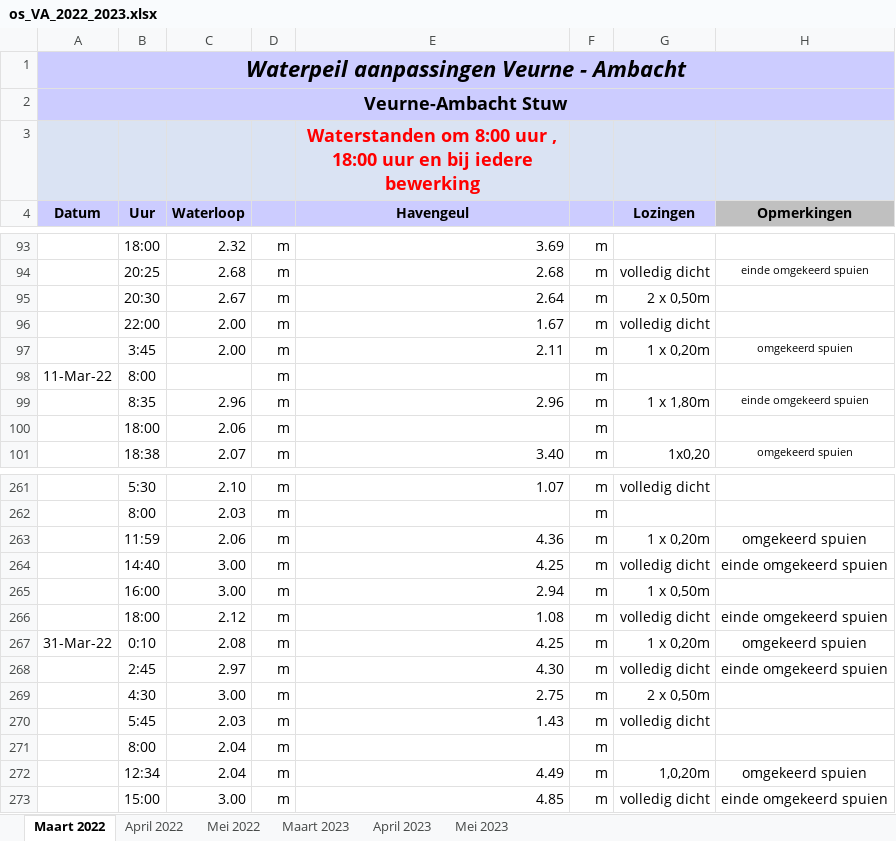
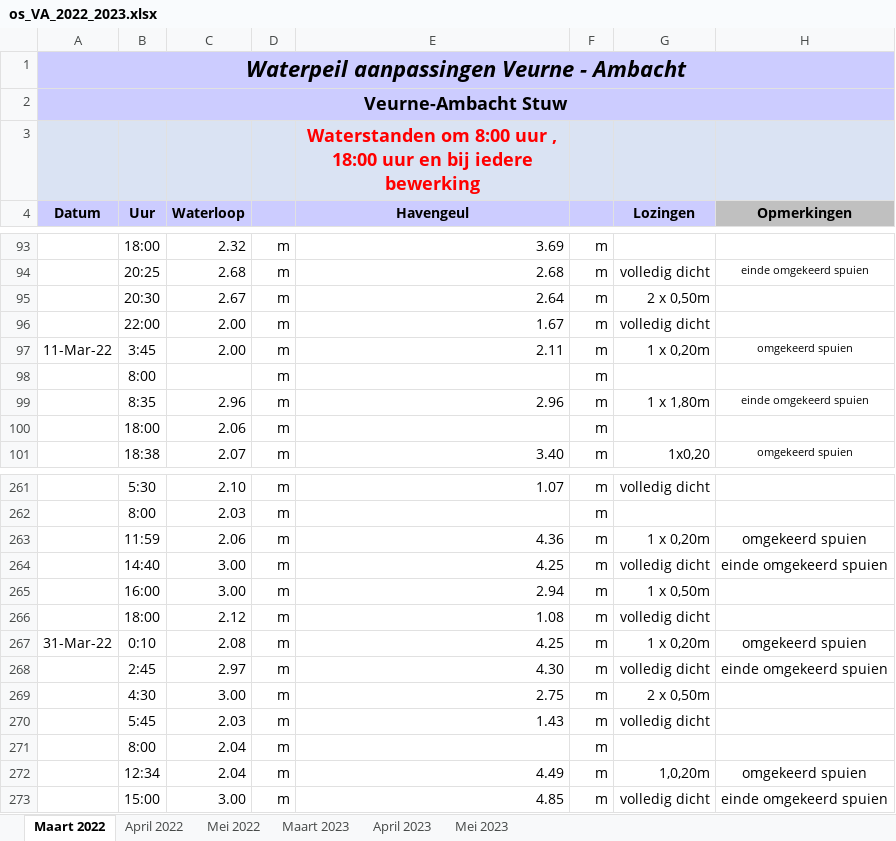
Before and after one commit to inbo/aangepast-spuibeheer, an Excel workbook: data/spuibeheer/extern/verwerkt_in_excel/os_VA_2022_2023.xlsx, sheet Maart 2022, drawn as a sheet; only a part is shown, gaps mark what is left out; values as stored, in another font and other column widths than the file's, no borders; the diff names each change by its address in the sheet, - before the commit and + after, or states it on an @@ line.

Commit message:
clean up dates and opmerkingen

```diff
--- a/data/spuibeheer/extern/verwerkt_in_excel/os_VA_2022_2023.xlsx (sheet Maart 2022)
+++ b/data/spuibeheer/extern/verwerkt_in_excel/os_VA_2022_2023.xlsx (sheet Maart 2022)
-A97 (Datum): (empty)
+A97 (Datum): 11-Mar-22
-A98 (Datum): 11-Mar-22
+A98 (Datum): (empty)
-H266 (Opmerkingen): einde omgekeerd spuien
+H266 (Opmerkingen): (empty)
```
Also changed, not shown: sheet April 2023, sheet Mei 2023, sheet Maart 2023, sheet Mei 2022.
